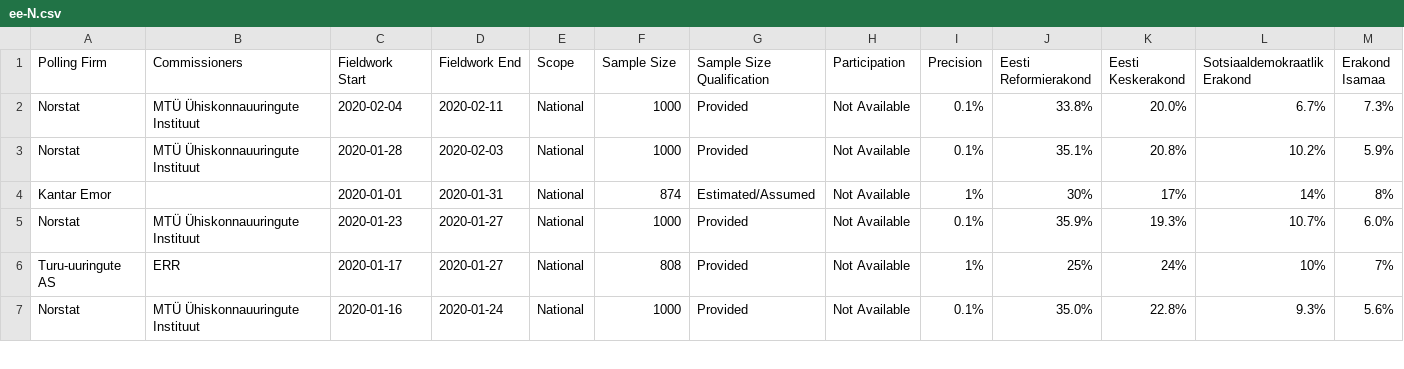
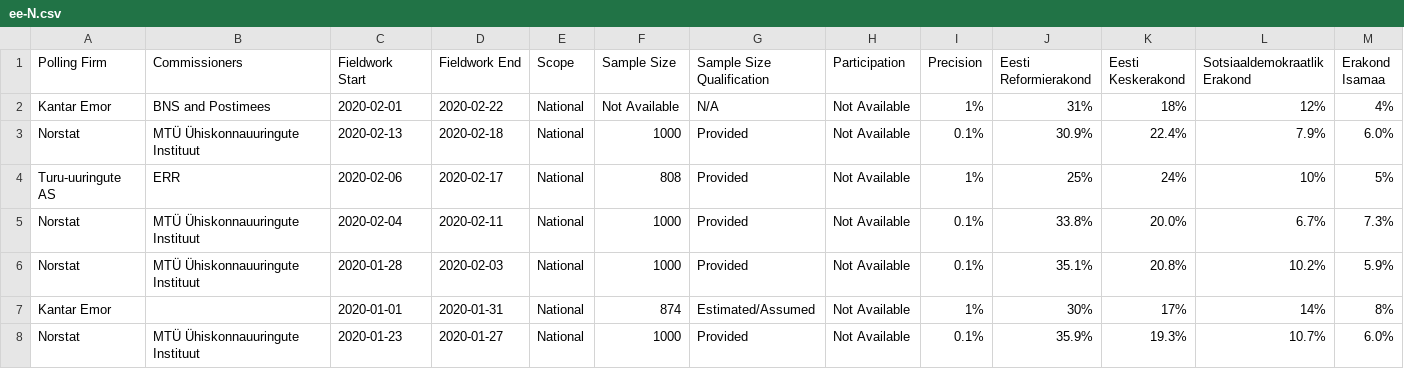
Before and after one commit to filipvanlaenen/eopaod, a CSV file: docs/ee-N.csv, drawn as a sheet; only a part is shown; the shorter side is filled out with more unchanged rows; rows hold the shown columns only; the diff names each change by its address in the sheet, - before the commit and + after, or states it on an @@ line.

```diff
--- a/docs/ee-N.csv
+++ b/docs/ee-N.csv
+row 2: Kantar Emor | BNS and Postimees | 2020-02-01 | 2020-02-22 | National | Not Available | N/A | Not Available | 1% | 31% | 18% | 12% | 4%
+row 3: Norstat | MTÜ Ühiskonnauuringute Instituut | 2020-02-13 | 2020-02-18 | National | 1000 | Provided | Not Available | 0.1% | 30.9% | 22.4% | 7.9% | 6.0%
+row 4: Turu-uuringute AS | ERR | 2020-02-06 | 2020-02-17 | National | 808 | Provided | Not Available | 1% | 25% | 24% | 10% | 5%
```
Also changed, not shown: docs/ee.csv, docs/se-N.csv, 1 other file.
